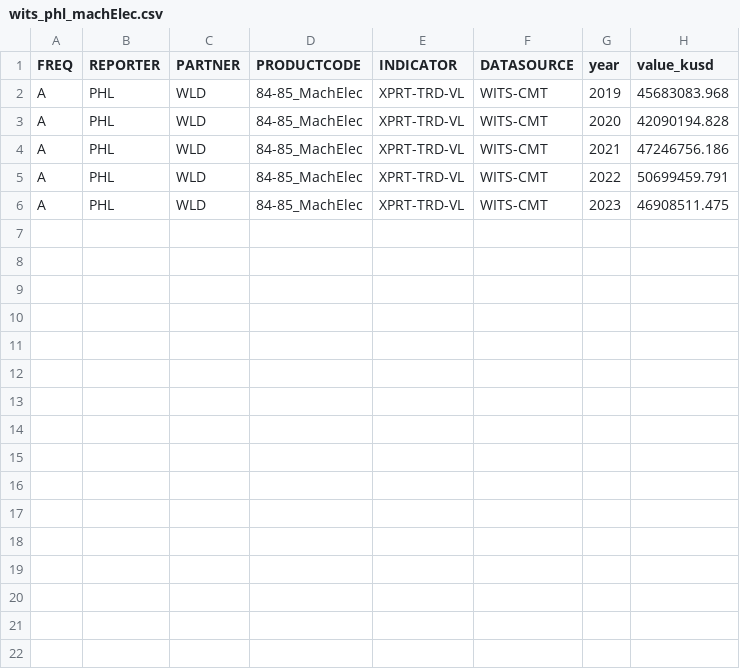
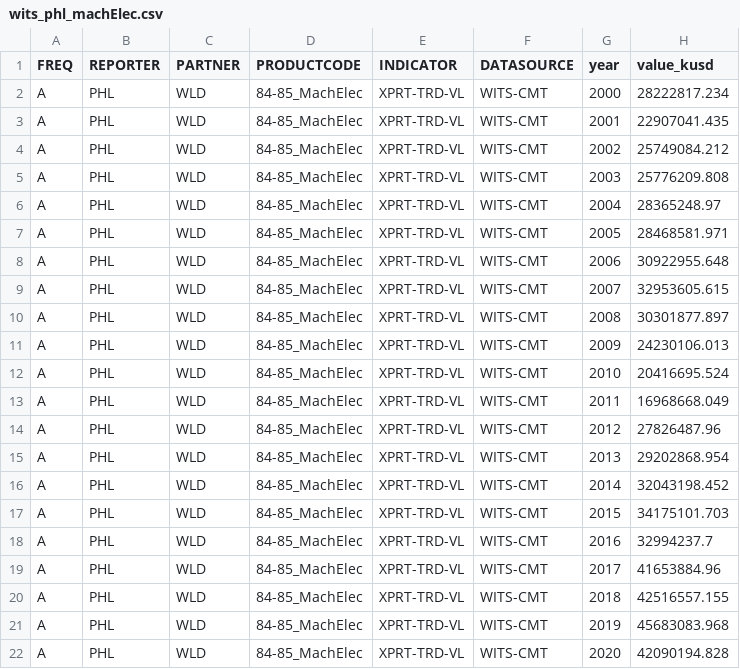
Before and after one commit to qicheng9481-a11y/itp-preso, a CSV file: data/wits_phl_machElec.csv, drawn as a sheet; only a part is shown; the shorter side is filled out with more unchanged rows; the diff names each change by its address in the sheet, - before the commit and + after, or states it on an @@ line.

```diff
--- a/data/wits_phl_machElec.csv
+++ b/data/wits_phl_machElec.csv
+row 2: A | PHL | WLD | 84-85_MachElec | XPRT-TRD-VL | WITS-CMT | 2000 | 28222817.234
+row 3: A | PHL | WLD | 84-85_MachElec | XPRT-TRD-VL | WITS-CMT | 2001 | 22907041.435
+row 4: A | PHL | WLD | 84-85_MachElec | XPRT-TRD-VL | WITS-CMT | 2002 | 25749084.212
+row 5: A | PHL | WLD | 84-85_MachElec | XPRT-TRD-VL | WITS-CMT | 2003 | 25776209.808
+row 6: A | PHL | WLD | 84-85_MachElec | XPRT-TRD-VL | WITS-CMT | 2004 | 28365248.97
+row 7: A | PHL | WLD | 84-85_MachElec | XPRT-TRD-VL | WITS-CMT | 2005 | 28468581.971
+row 8: A | PHL | WLD | 84-85_MachElec | XPRT-TRD-VL | WITS-CMT | 2006 | 30922955.648
+row 9: A | PHL | WLD | 84-85_MachElec | XPRT-TRD-VL | WITS-CMT | 2007 | 32953605.615
+row 10: A | PHL | WLD | 84-85_MachElec | XPRT-TRD-VL | WITS-CMT | 2008 | 30301877.897
+row 11: A | PHL | WLD | 84-85_MachElec | XPRT-TRD-VL | WITS-CMT | 2009 | 24230106.013
+row 12: A | PHL | WLD | 84-85_MachElec | XPRT-TRD-VL | WITS-CMT | 2010 | 20416695.524
+row 13: A | PHL | WLD | 84-85_MachElec | XPRT-TRD-VL | WITS-CMT | 2011 | 16968668.049
+row 14: A | PHL | WLD | 84-85_MachElec | XPRT-TRD-VL | WITS-CMT | 2012 | 27826487.96
+row 15: A | PHL | WLD | 84-85_MachElec | XPRT-TRD-VL | WITS-CMT | 2013 | 29202868.954
+row 16: A | PHL | WLD | 84-85_MachElec | XPRT-TRD-VL | WITS-CMT | 2014 | 32043198.452
+row 17: A | PHL | WLD | 84-85_MachElec | XPRT-TRD-VL | WITS-CMT | 2015 | 34175101.703
+row 18: A | PHL | WLD | 84-85_MachElec | XPRT-TRD-VL | WITS-CMT | 2016 | 32994237.7
+row 19: A | PHL | WLD | 84-85_MachElec | XPRT-TRD-VL | WITS-CMT | 2017 | 41653884.96
+row 20: A | PHL | WLD | 84-85_MachElec | XPRT-TRD-VL | WITS-CMT | 2018 | 42516557.155
```
Also changed, not shown: 15 other files.
